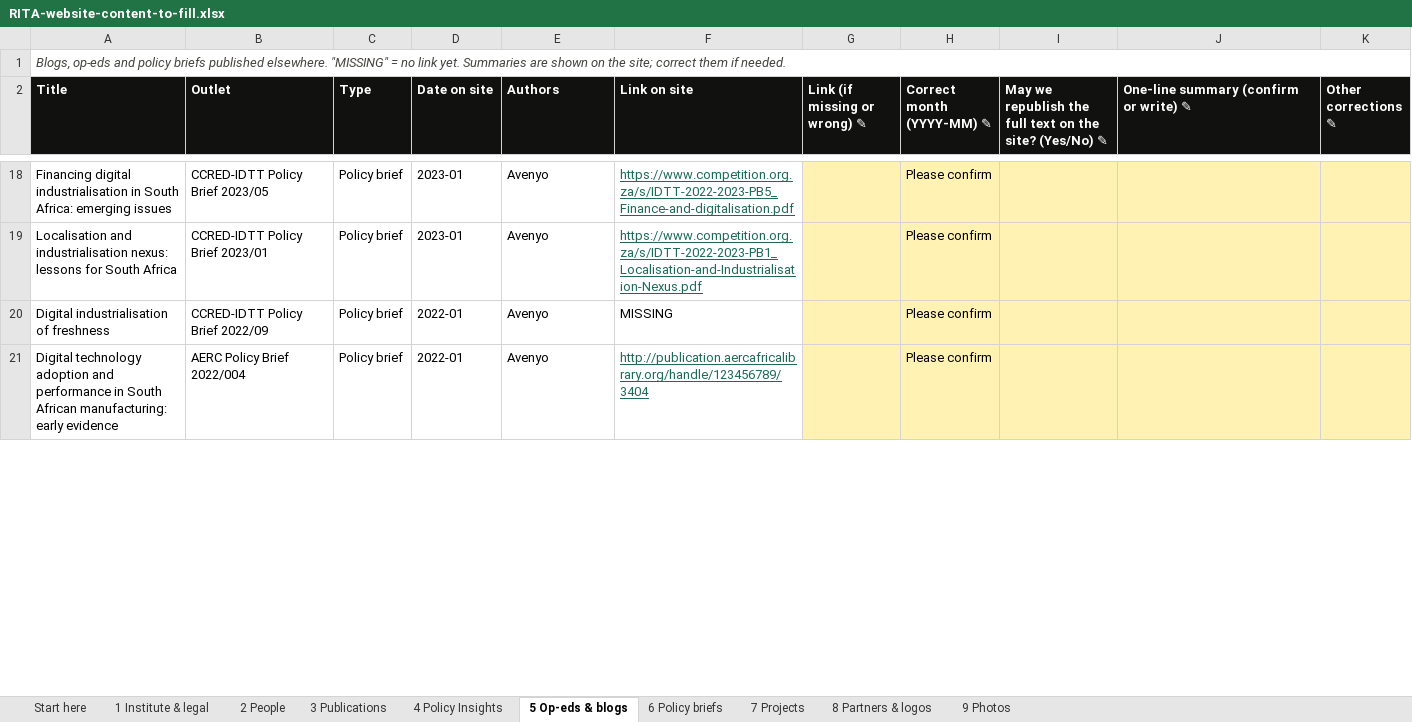
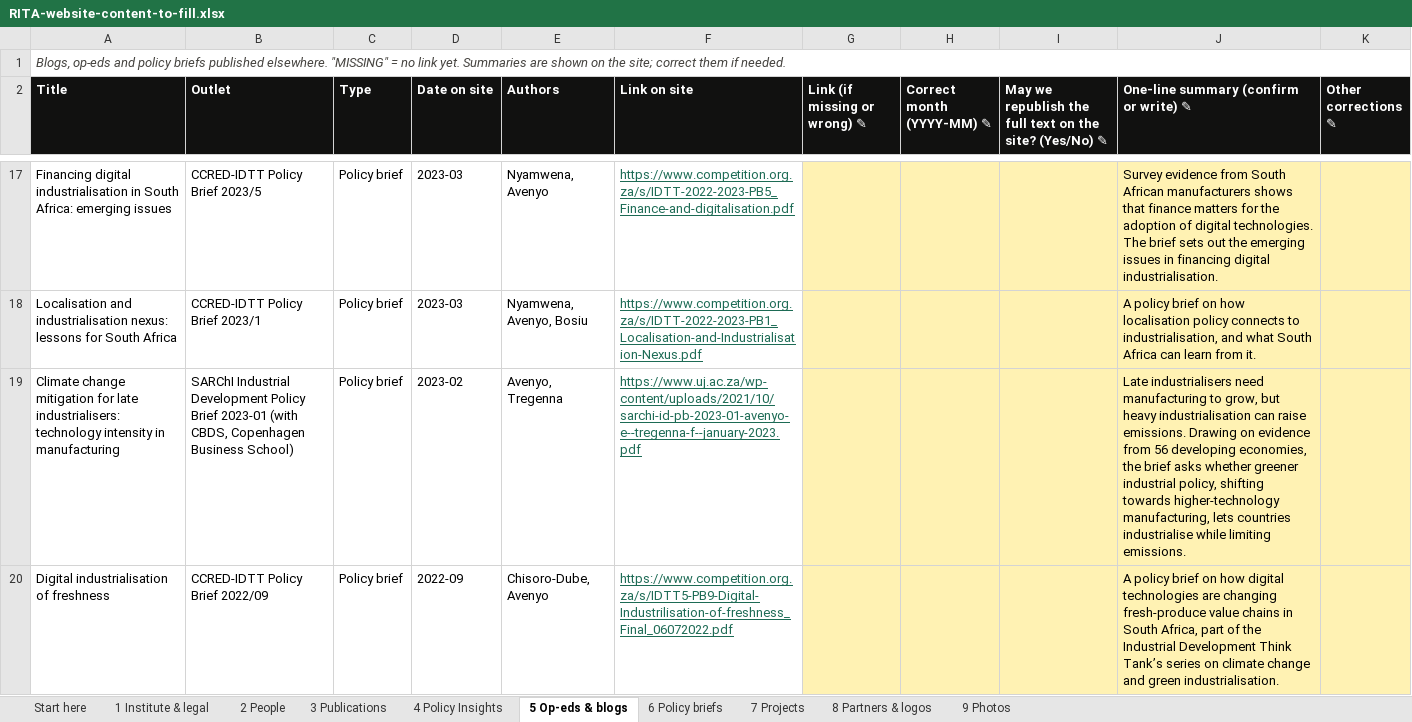
Before and after one commit to marcelkempers96/RITA, an Excel workbook: docs/content-input/RITA-website-content-to-fill.xlsx, sheet 5 Op-eds & blogs, drawn as a sheet; only a part is shown, gaps mark what is left out; values as stored, in another font and other column widths than the file's, no borders; removed rows and columns are numbered as before the commit, all else as after; the diff covers the shown part only; the diff names each change by its address in the sheet, - before the commit and + after, or states it on an @@ line.

```diff
--- a/docs/content-input/RITA-website-content-to-fill.xlsx (sheet 5 Op-eds & blogs)
+++ b/docs/content-input/RITA-website-content-to-fill.xlsx (sheet 5 Op-eds & blogs)
-B17 (Outlet): CCRED-IDTT Policy Brief 2023/05
+B17 (Outlet): CCRED-IDTT Policy Brief 2023/5
-D17:D18 (Date on site): 2023-01
+D17:D18 (Date on site): 2023-03
-E17 (Authors): Avenyo
+E17 (Authors): Nyamwena, Avenyo
-H17:H18 (Correct month (YYYY-MM) ✎): Please confirm
+H17:H18 (Correct month (YYYY-MM) ✎): (empty)
-J17: (empty)
+J17: Survey evidence from South African manufacturers shows that finance matters for the adoption of digital technologies. The brief sets out the emerging issues in financing digital industrialisation.
-B18 (Outlet): CCRED-IDTT Policy Brief 2023/01
+B18 (Outlet): CCRED-IDTT Policy Brief 2023/1
-E18 (Authors): Avenyo
+E18 (Authors): Nyamwena, Avenyo, Bosiu
-J18: (empty)
+J18: A policy brief on how localisation policy connects to industrialisation, and what South Africa can learn from it.
+row 19: Climate change mitigation for late industrialisers: technology intensity in manufacturing | SARChI Industrial Development Policy Brief 2023-01 (with CBDS, Copenhagen Business School) | Policy brief | 2023-02 | Avenyo, Tregenna | https://www.uj.ac.za/wp-content/uploads/2021/10/sarchi-id-pb-2023-01-avenyo-e--tregenna-f--january-2023.pdf |  |  |  | Late industrialisers need manufacturing to grow, but heavy industrialisation can raise emissions. Drawing on evidence from 56 developing economies, the brief asks whether greener industrial policy, shifting towards higher-technology manufacturing, lets countries industrialise while limiting emissions.
-D20 (Date on site): 2022-01
+D20 (Date on site): 2022-09
-E20 (Authors): Avenyo
+E20 (Authors): Chisoro-Dube, Avenyo
-F20 (Link on site): MISSING
+F20 (Link on site): https://www.competition.org.za/s/IDTT5-PB9-Digital-Industrilisation-of-freshness_Final_06072022.pdf
@@ F20 underline: off → on, text colour: black → #1D6B55 @@
-H20 (Correct month (YYYY-MM) ✎): Please confirm
+H20 (Correct month (YYYY-MM) ✎): (empty)
-J20: (empty)
+J20: A policy brief on how digital technologies are changing fresh-produce value chains in South Africa, part of the Industrial Development Think Tank’s series on climate change and green industrialisation.
-row 21: Digital technology adoption and performance in South African manufacturing: early evidence | AERC Policy Brief 2022/004 | Policy brief | 2022-01 | Avenyo | http://publication.aercafricalibrary.org/handle/123456789/3404 |  | Please confirm
```
Also changed, not shown: 1 added row, 1 removed row, 44 edited cells and cell formats elsewhere in this sheet, sheet 2 People, sheet 7 Projects, sheet 3 Publications, sheet 6 Policy briefs, 46 other files.
